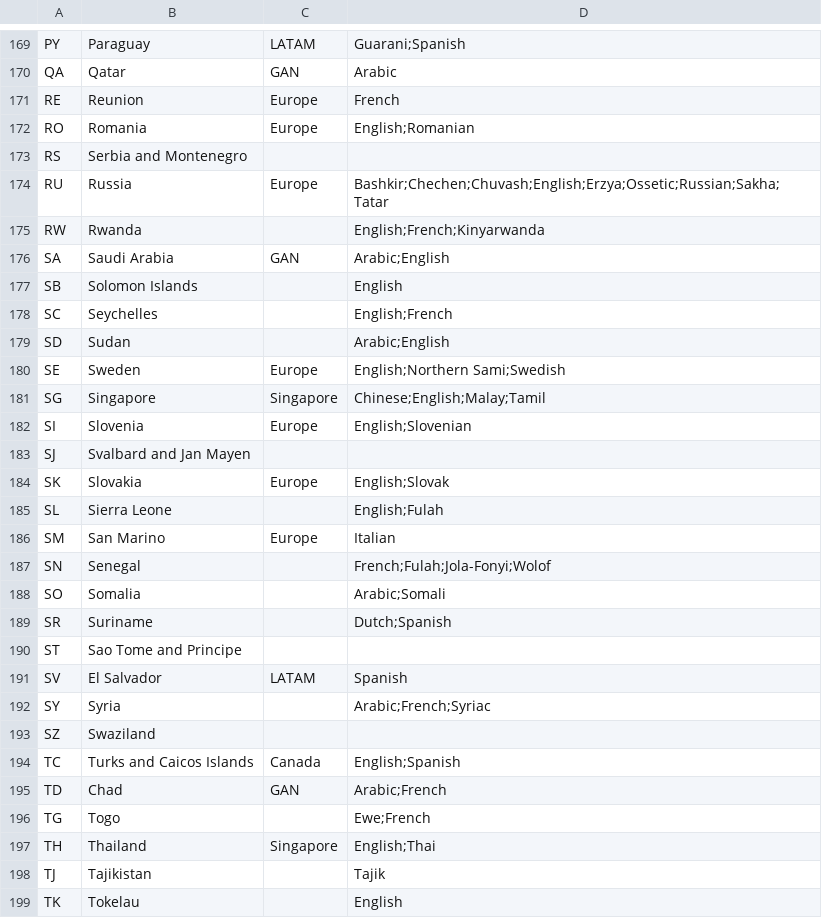
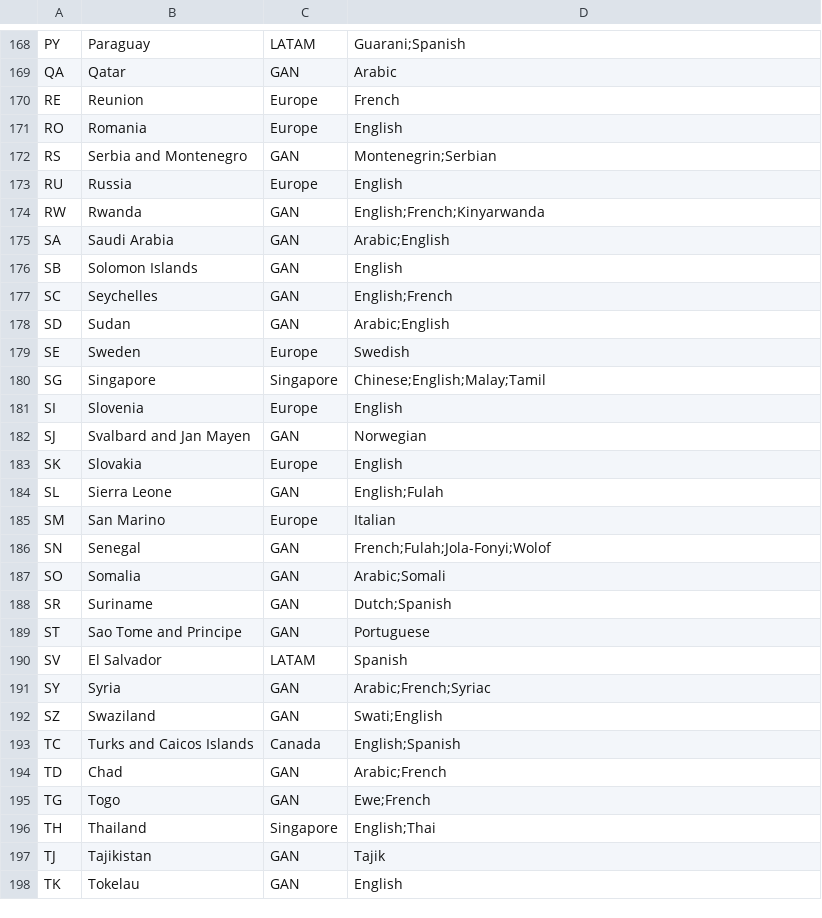
Before and after one commit to jnelson-prosci/prosci-sfdc, a CSV file: Country_Code_Info__mdt.csv, drawn as a sheet; only a part is shown, gaps mark what is left out; addresses are those after the commit; the diff covers the shown part only; the diff names each change by its address in the sheet, - before the commit and + after, or states it on an @@ line.

```diff
--- a/Country_Code_Info__mdt.csv
+++ b/Country_Code_Info__mdt.csv
-D171: English;Romanian
+D171: English
-C172: (empty)
+C172: GAN
-D172: (empty)
+D172: Montenegrin;Serbian
-D173: Bashkir;Chechen;Chuvash;English;Erzya;Ossetic;Russian;Sakha;Tatar
+D173: English
-C174: (empty)
+C174: GAN
-C176:C178: (empty)
+C176:C178: GAN
-D179: English;Northern Sami;Swedish
+D179: Swedish
-D181: English;Slovenian
+D181: English
-C182: (empty)
+C182: GAN
-D182: (empty)
+D182: Norwegian
-D183: English;Slovak
+D183: English
-C184: (empty)
+C184: GAN
-C186:C189: (empty)
+C186:C189: GAN
-D189: (empty)
+D189: Portuguese
-C191:C192: (empty)
+C191:C192: GAN
-D192: (empty)
+D192: Swati;English
-C195: (empty)
+C195: GAN
-C197:C198: (empty)
+C197:C198: GAN
```
Also changed, not shown: 1 added row, 1 removed row and 78 edited cells elsewhere in this file.
